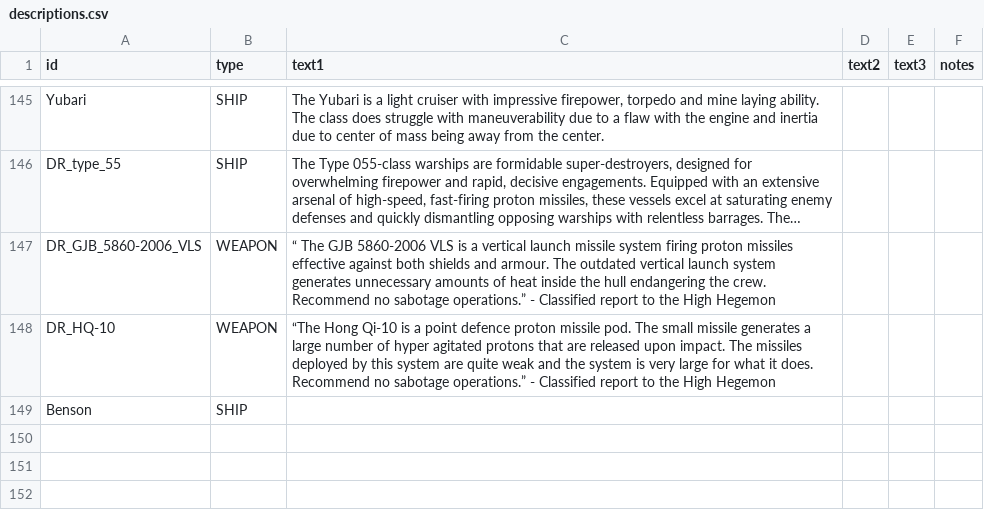
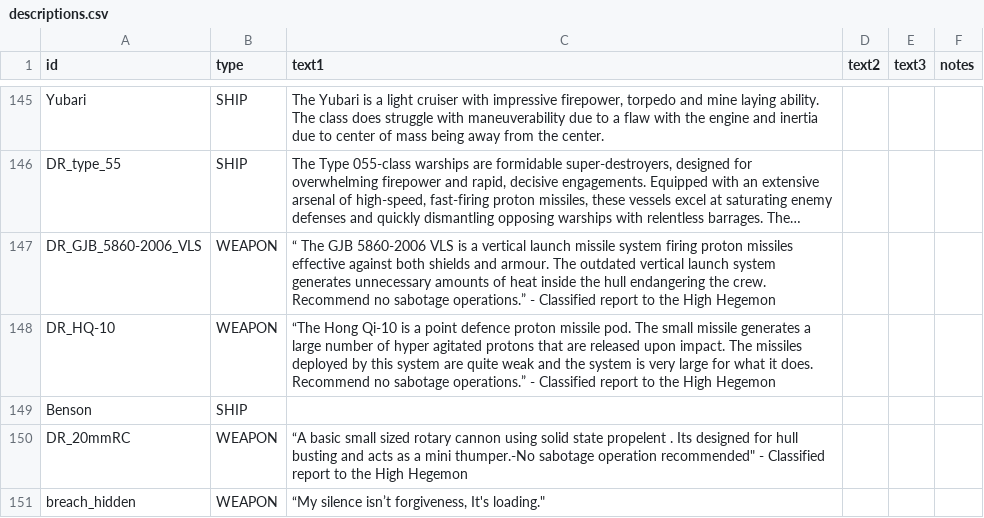
Before and after one commit to bryceOctovioOstrem/domainReformed, a CSV file: data/strings/descriptions.csv, drawn as a sheet; only a part is shown, gaps mark what is left out; long unchanged cells end in …; the diff names each change by its address in the sheet, - before the commit and + after, or states it on an @@ line.

Commit message:
6/1/2025
I reduced the hull break probability on all ships to increase immersion
added some descriptions

```diff
--- a/data/strings/descriptions.csv
+++ b/data/strings/descriptions.csv
+row 150: DR_20mmRC | WEAPON | “A basic small sized rotary cannon using solid state propelent . Its designed for hull busting and acts as a mini thumper.-No sabotage operation recommended" - Classified report to the High Hegemon
+row 151: breach_hidden | WEAPON | “My silence isn’t forgiveness, It's loading."
```
Also changed, not shown: data/hulls/ship_data.csv, 1 other file.
